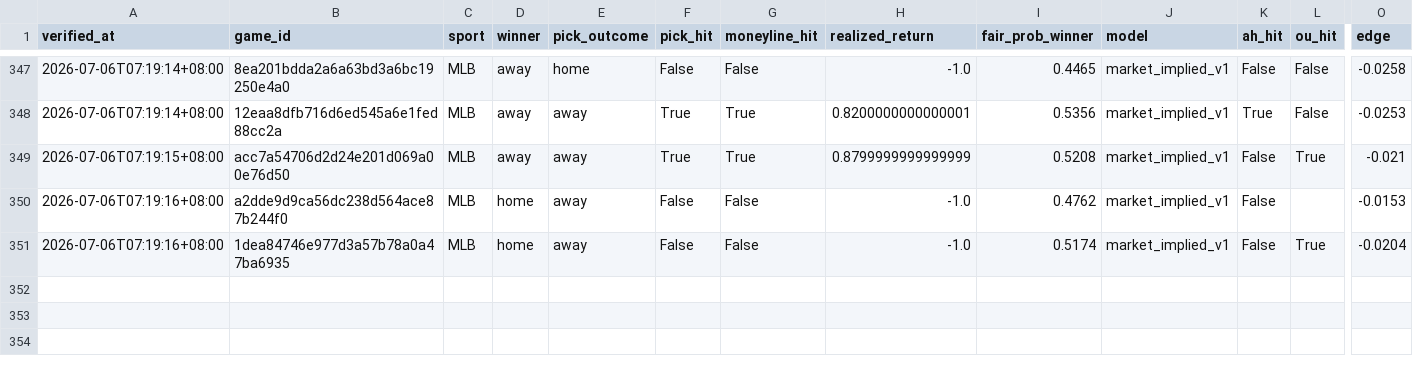
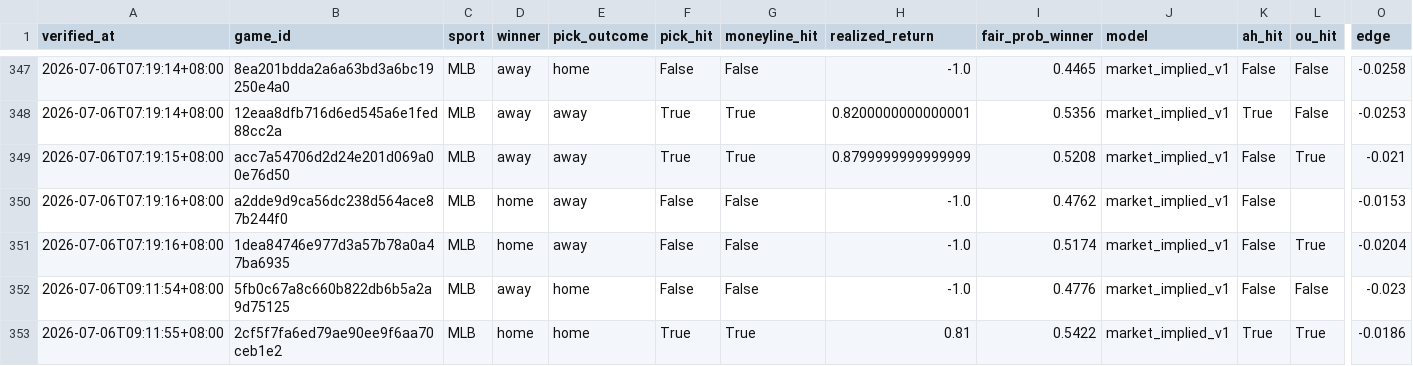
Before and after one commit to Chun427/sports-prediction-bot, a CSV file: verified_history.csv, drawn as a sheet; only a part is shown, gaps mark what is left out; rows hold the shown columns only; the diff names each change by its address in the sheet, - before the commit and + after, or states it on an @@ line.

```diff
--- a/verified_history.csv
+++ b/verified_history.csv
+row 352: 2026-07-06T09:11:54+08:00 | 5fb0c67a8c660b822db6b5a2a9d75125 | MLB | away | home | False | False | -1.0 | 0.4776 | market_implied_v1 | False | False | -0.023
+row 353: 2026-07-06T09:11:55+08:00 | 2cf5f7fa6ed79ae90ee9f6aa70ceb1e2 | MLB | home | home | True | True | 0.81 | 0.5422 | market_implied_v1 | True | True | -0.0186
```
Also changed, not shown: 2 other files.
